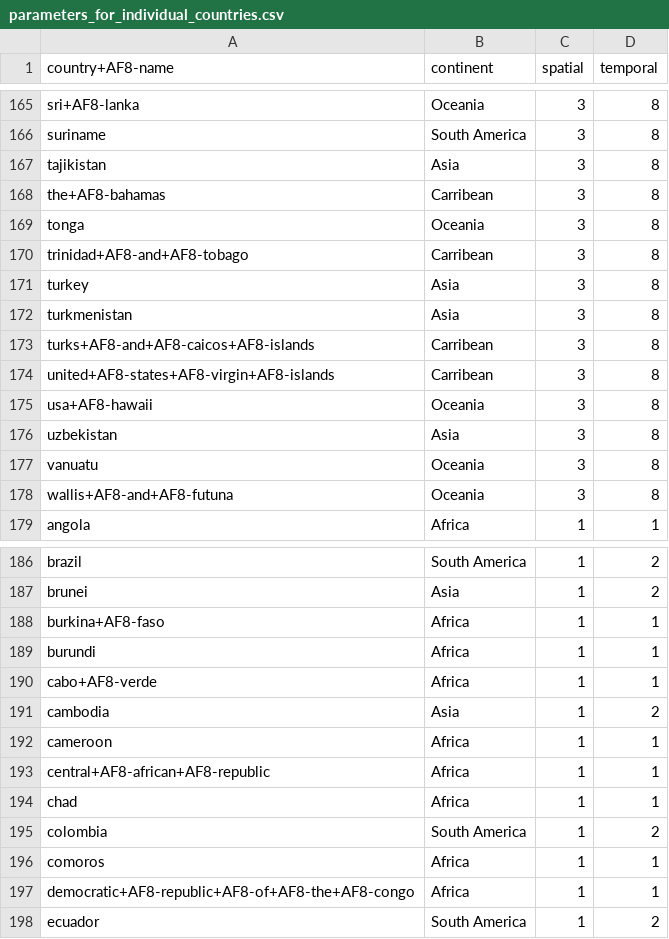
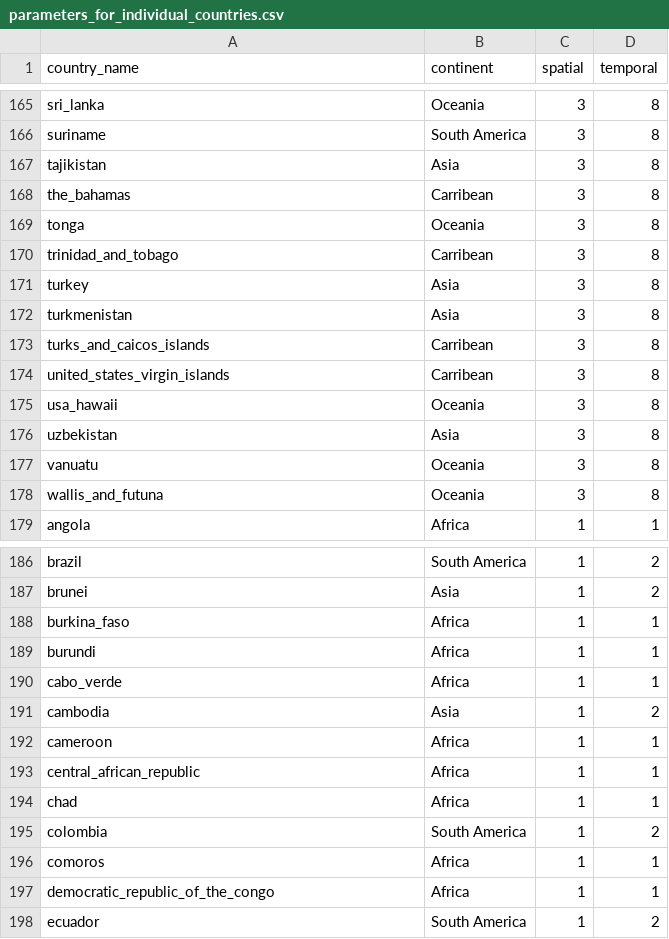
Before and after one commit to earthlab/firedpy, a CSV file: firedpy/data/parameters_for_individual_countries.csv, drawn as a sheet; only a part is shown, gaps mark what is left out; the diff covers the shown part only; the diff names each change by its address in the sheet, - before the commit and + after, or states it on an @@ line.

```diff
--- a/firedpy/data/parameters_for_individual_countries.csv
+++ b/firedpy/data/parameters_for_individual_countries.csv
-A1: country+AF8-name
+A1: country_name
-A165 (country_name): sri+AF8-lanka
+A165 (country_name): sri_lanka
-A168 (country_name): the+AF8-bahamas
+A168 (country_name): the_bahamas
-A170 (country_name): trinidad+AF8-and+AF8-tobago
+A170 (country_name): trinidad_and_tobago
-A173 (country_name): turks+AF8-and+AF8-caicos+AF8-islands
+A173 (country_name): turks_and_caicos_islands
-A174 (country_name): united+AF8-states+AF8-virgin+AF8-islands
+A174 (country_name): united_states_virgin_islands
-A175 (country_name): usa+AF8-hawaii
+A175 (country_name): usa_hawaii
-A178 (country_name): wallis+AF8-and+AF8-futuna
+A178 (country_name): wallis_and_futuna
-A188 (country_name): burkina+AF8-faso
+A188 (country_name): burkina_faso
-A190 (country_name): cabo+AF8-verde
+A190 (country_name): cabo_verde
-A193 (country_name): central+AF8-african+AF8-republic
+A193 (country_name): central_african_republic
-A197 (country_name): democratic+AF8-republic+AF8-of+AF8-the+AF8-congo
+A197 (country_name): democratic_republic_of_the_congo
```
Also changed, not shown: 61 edited cells elsewhere in this file, 3 other files.
